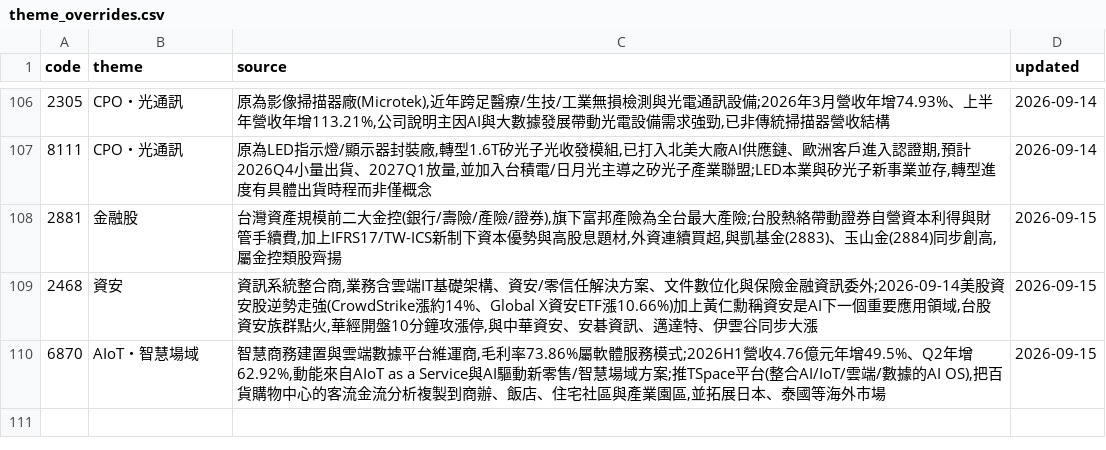
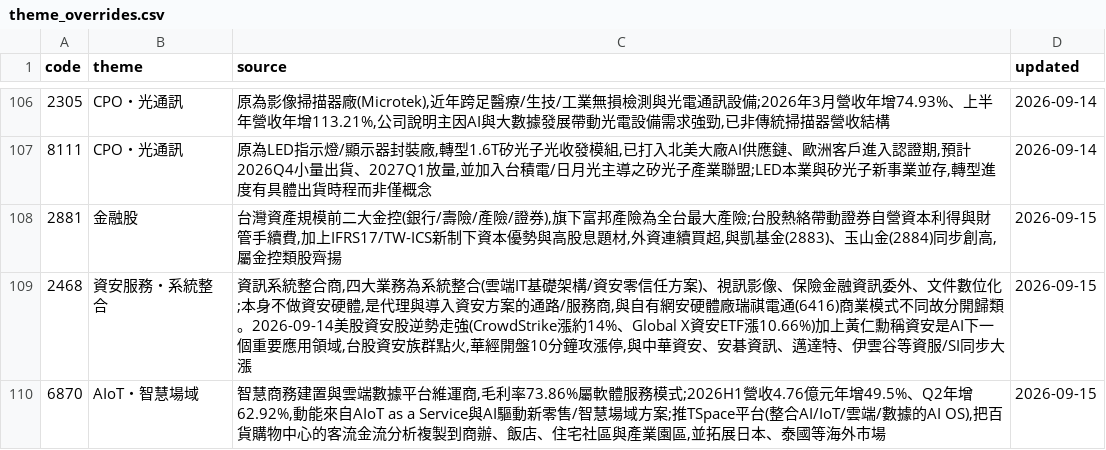
Before and after one commit to wesley314789/tw-momentum, a CSV file: data/theme_overrides.csv, drawn as a sheet; only a part is shown, gaps mark what is left out.

```diff
--- a/data/theme_overrides.csv
+++ b/data/theme_overrides.csv
@@ -108,3 +108,3 @@ code,theme,source,updated
 2881,金融股,"台灣資產規模前二大金控(銀行/壽險/產險/證券),旗下富邦產險為全台最大產險;台股熱絡帶動證券自營資本利得與財管手續費,加上IFRS17/TW-ICS新制下資本優勢與高股息題材,外資連續買超,與凱基金(2883)、玉山金(2884)同步創高,屬金控類股齊揚",2026-09-15
-2468,資安,"資訊系統整合商,業務含雲端IT基礎架構、資安/零信任解決方案、文件數位化與保險金融資訊委外;2026-09-14美股資安股逆勢走強(CrowdStrike漲約14%、Global X資安ETF漲10.66%)加上黃仁勳稱資安是AI下一個重要應用領域,台股資安族群點火,華經開盤10分鐘攻漲停,與中華資安、安碁資訊、邁達特、伊雲谷同步大漲",2026-09-15
+2468,資安服務・系統整合,"資訊系統整合商,四大業務為系統整合(雲端IT基礎架構/資安零信任方案)、視訊影像、保險金融資訊委外、文件數位化;本身不做資安硬體,是代理與導入資安方案的通路/服務商,與自有網安硬體廠瑞祺電通(6416)商業模式不同故分開歸類。2026-09-14美股資安股逆勢走強(CrowdStrike漲約14%、Global X資安ETF漲10.66%)加上黃仁勳稱資安是AI下一個重要應用領域,台股資安族群點火,華經開盤10分鐘攻漲停,與中華資安、安碁資訊、邁達特、伊雲谷等資服/SI同步大漲",2026-09-15
 6870,AIoT・智慧場域,"智慧商務建置與雲端數據平台維運商,毛利率73.86%屬軟體服務模式;2026H1營收4.76億元年增49.5%、Q2年增62.92%,動能來自AIoT as a Service與AI驅動新零售/智慧場域方案;推TSpace平台(整合AI/IoT/雲端/數據的AI OS),把百貨購物中心的客流金流分析複製到商辦、飯店、住宅社區與產業園區,並拓展日本、泰國等海外市場",2026-09-15
```
Also changed, not shown: 2 other files.
